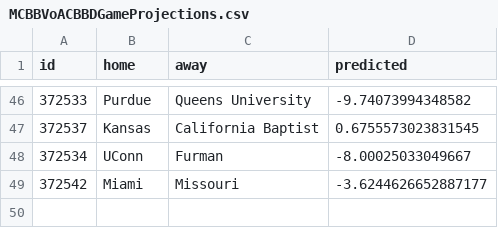
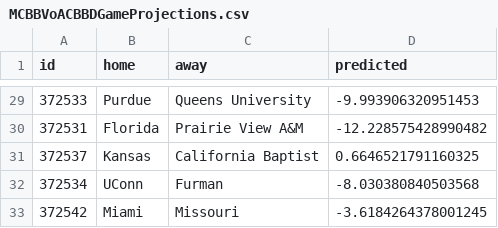
Before and after one commit to gshelor/MCBB_VoA, a CSV file: Data/VoA2025/Projections/CBBD/MCBBVoACBBDGameProjections.csv, drawn as a sheet; only a part is shown, gaps mark what is left out; the diff covers the shown part only.

```diff
--- a/Data/VoA2025/Projections/CBBD/MCBBVoACBBDGameProjections.csv
+++ b/Data/VoA2025/Projections/CBBD/MCBBVoACBBDGameProjections.csv
@@ -46,4 +29,5 @@ id,home,away,predicted
-372533,Purdue,Queens University,-9.74073994348582
-372537,Kansas,California Baptist,0.6755573023831545
-372534,UConn,Furman,-8.00025033049667
-372542,Miami,Missouri,-3.6244626652887177
+372533,Purdue,Queens University,-9.993906320951453
+372531,Florida,Prairie View A&M,-12.228575428990482
+372537,Kansas,California Baptist,0.6646521791160325
+372534,UConn,Furman,-8.030380840503568
+372542,Miami,Missouri,-3.6184264378001245
```
Also changed, not shown: 3 added rows, 20 removed rows and 24 edited cells elsewhere in this file, Data/VoA2025/AccuracyMetrics/VoA2025SeasonAccuracyMetrics.csv, Data/VoA2025/AccuracyMetrics/VoACompletedGames2025AccuracyMetrics.csv, 5 other files.
